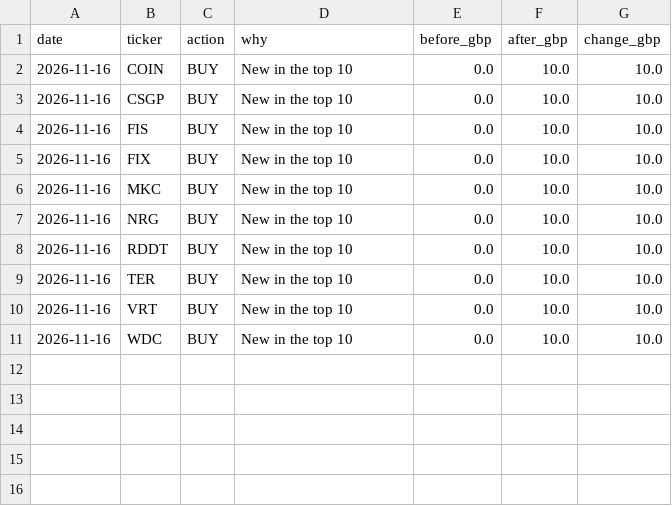
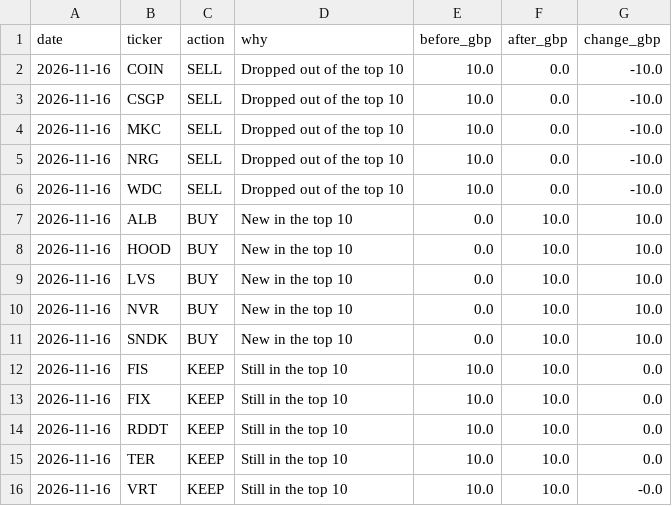
Before and after one commit to tznvyvb2zd-dot/Trading-system, a CSV file: data/trades.csv, drawn as a sheet.

```diff
--- a/data/trades.csv
+++ b/data/trades.csv
@@ -1,11 +1,16 @@
 date,ticker,action,why,before_gbp,after_gbp,change_gbp
-2026-11-16,COIN,BUY,New in the top 10,0.0,10.0,10.0
-2026-11-16,CSGP,BUY,New in the top 10,0.0,10.0,10.0
-2026-11-16,FIS,BUY,New in the top 10,0.0,10.0,10.0
-2026-11-16,FIX,BUY,New in the top 10,0.0,10.0,10.0
-2026-11-16,MKC,BUY,New in the top 10,0.0,10.0,10.0
-2026-11-16,NRG,BUY,New in the top 10,0.0,10.0,10.0
-2026-11-16,RDDT,BUY,New in the top 10,0.0,10.0,10.0
-2026-11-16,TER,BUY,New in the top 10,0.0,10.0,10.0
-2026-11-16,VRT,BUY,New in the top 10,0.0,10.0,10.0
-2026-11-16,WDC,BUY,New in the top 10,0.0,10.0,10.0
+2026-11-16,COIN,SELL,Dropped out of the top 10,10.0,0.0,-10.0
+2026-11-16,CSGP,SELL,Dropped out of the top 10,10.0,0.0,-10.0
+2026-11-16,MKC,SELL,Dropped out of the top 10,10.0,0.0,-10.0
+2026-11-16,NRG,SELL,Dropped out of the top 10,10.0,0.0,-10.0
+2026-11-16,WDC,SELL,Dropped out of the top 10,10.0,0.0,-10.0
+2026-11-16,ALB,BUY,New in the top 10,0.0,10.0,10.0
+2026-11-16,HOOD,BUY,New in the top 10,0.0,10.0,10.0
+2026-11-16,LVS,BUY,New in the top 10,0.0,10.0,10.0
+2026-11-16,NVR,BUY,New in the top 10,0.0,10.0,10.0
+2026-11-16,SNDK,BUY,New in the top 10,0.0,10.0,10.0
+2026-11-16,FIS,KEEP,Still in the top 10,10.0,10.0,0.0
+2026-11-16,FIX,KEEP,Still in the top 10,10.0,10.0,0.0
+2026-11-16,RDDT,KEEP,Still in the top 10,10.0,10.0,0.0
+2026-11-16,TER,KEEP,Still in the top 10,10.0,10.0,0.0
+2026-11-16,VRT,KEEP,Still in the top 10,10.0,10.0,-0.0
```
Also changed, not shown: 6 other files.
